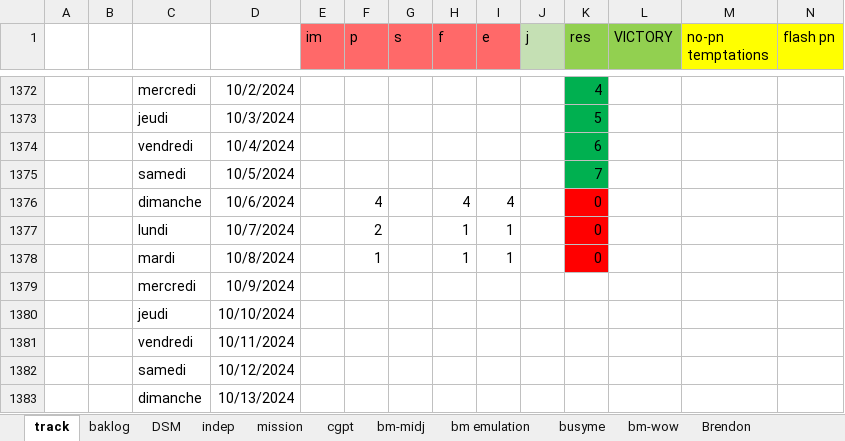
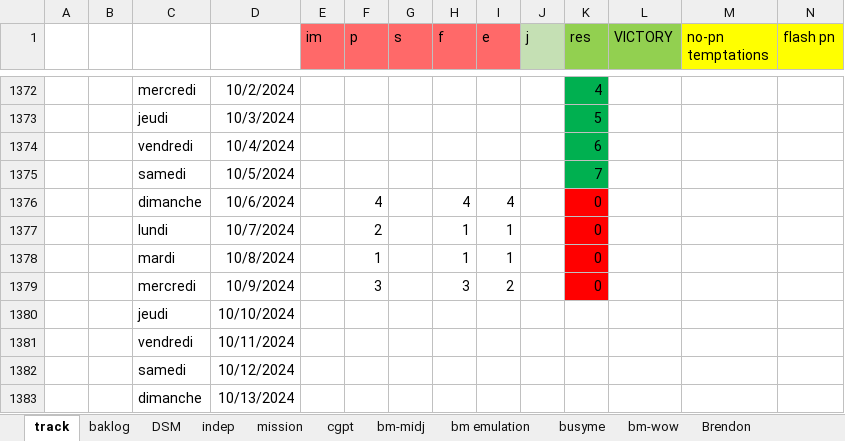
Before and after one commit to lenopgm/notes, an Excel workbook: track.xlsx, sheet track, drawn as a sheet; only a part is shown, gaps mark what is left out; values as stored, in another font and other column widths than the file's, no borders; removed rows and columns are numbered as before the commit, all else as after; rows hold the shown columns only; the diff names each change by its address in the sheet, - before the commit and + after, or states it on an @@ line.

```diff
--- a/track.xlsx (sheet track)
+++ b/track.xlsx (sheet track)
-row 1379:  |  | mercredi | 10/9/2024
+row 1379:  |  | mercredi | 10/9/2024 |  | 3 |  | 3 | 2 |  | 0
```
Also changed, not shown: twolilol.xlsx, 1 other file.
